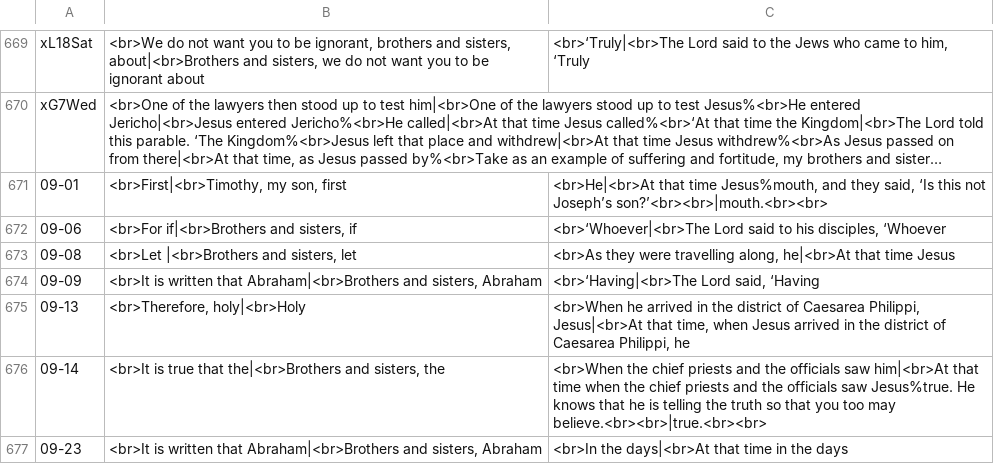
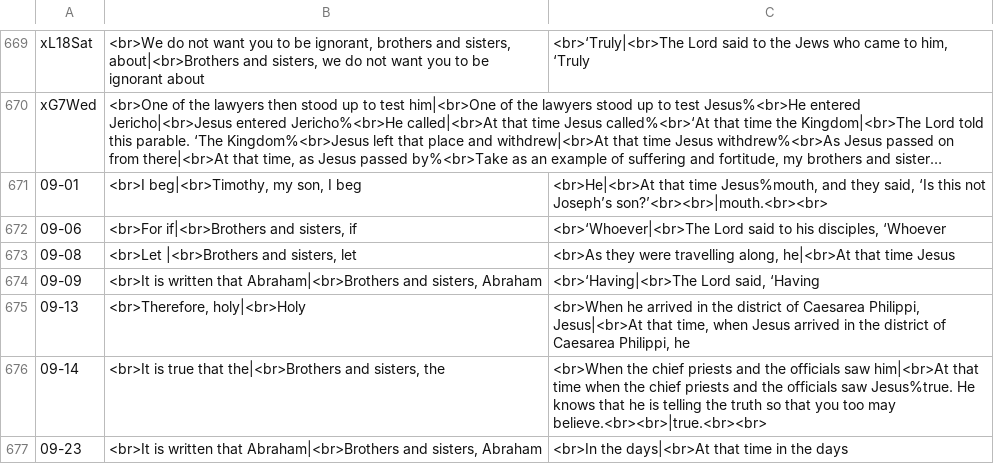
Before and after one commit to cmbryan/yocal, a CSV file: db/mods.csv, drawn as a sheet; only a part is shown, gaps mark what is left out; long unchanged cells end in …; the diff names each change by its address in the sheet, - before the commit and + after, or states it on an @@ line.

```diff
--- a/db/mods.csv
+++ b/db/mods.csv
-B671: <br>First|<br>Timothy, my son, first
+B671: <br>I beg|<br>Timothy, my son, I beg
```
Also changed, not shown: 2 other files.
